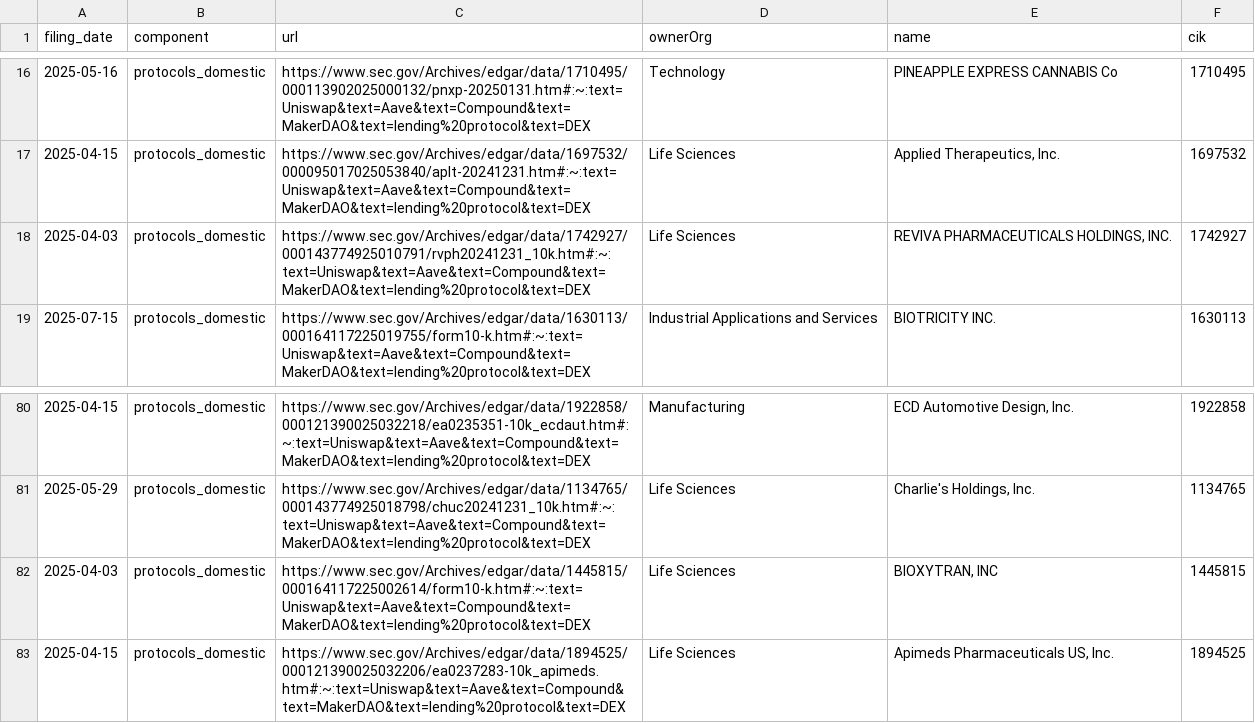
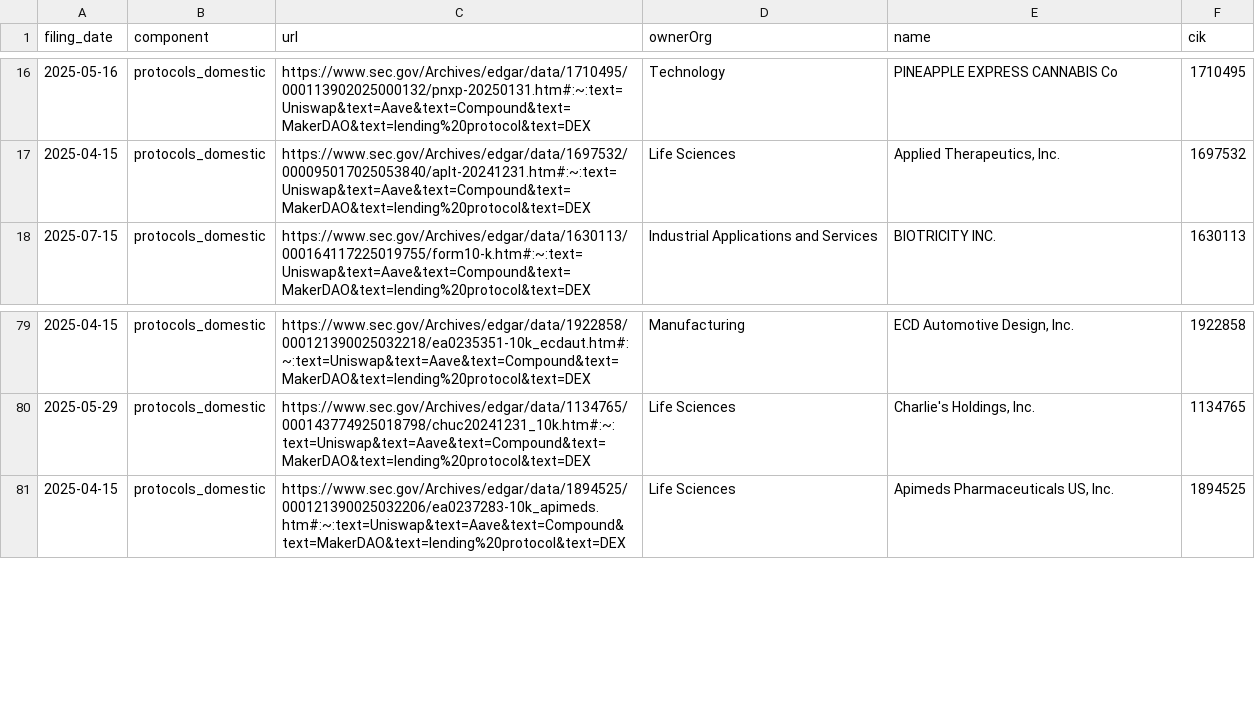
Before and after one commit to john-friedman/datamule-indicators, a CSV file: indicators/format1/Blockchain/defi/references.csv, drawn as a sheet; only a part is shown, gaps mark what is left out.

```diff
--- a/indicators/format1/Blockchain/defi/references.csv
+++ b/indicators/format1/Blockchain/defi/references.csv
@@ -17,3 +17,2 @@ filing_date,component,url,ownerOrg,name,cik
 2025-04-15,protocols_domestic,https://www.sec.gov/Archives/edgar/data/1697532/000095017025053840/aplt-20241231.htm#:~:text=Uniswap&text=Aave&text=Compound&text=MakerDAO&text=lending%20protocol&text=DEX,Life Sciences,"Applied Therapeutics, Inc.",1697532
-2025-04-03,protocols_domestic,https://www.sec.gov/Archives/edgar/data/1742927/000143774925010791/rvph20241231_10k.htm#:~:text=Uniswap&text=Aave&text=Compound&text=MakerDAO&text=lending%20protocol&text=DEX,Life Sciences,"REVIVA PHARMACEUTICALS HOLDINGS, INC.",1742927
 2025-07-15,protocols_domestic,https://www.sec.gov/Archives/edgar/data/1630113/000164117225019755/form10-k.htm#:~:text=Uniswap&text=Aave&text=Compound&text=MakerDAO&text=lending%20protocol&text=DEX,Industrial Applications and Services,BIOTRICITY INC.,1630113
@@ -81,3 +80,2 @@ filing_date,component,url,ownerOrg,name,cik
 2025-05-29,protocols_domestic,https://www.sec.gov/Archives/edgar/data/1134765/000143774925018798/chuc20241231_10k.htm#:~:text=Uniswap&text=Aave&text=Compound&text=MakerDAO&text=lending%20protocol&text=DEX,Life Sciences,"Charlie's Holdings, Inc.",1134765
-2025-04-03,protocols_domestic,https://www.sec.gov/Archives/edgar/data/1445815/000164117225002614/form10-k.htm#:~:text=Uniswap&text=Aave&text=Compound&text=MakerDAO&text=lending%20protocol&text=DEX,Life Sciences,"BIOXYTRAN, INC",1445815
 2025-04-15,protocols_domestic,https://www.sec.gov/Archives/edgar/data/1894525/000121390025032206/ea0237283-10k_apimeds.htm#:~:text=Uniswap&text=Aave&text=Compound&text=MakerDAO&text=lending%20protocol&text=DEX,Life Sciences,"Apimeds Pharmaceuticals US, Inc.",1894525
```
Also changed, not shown: data/filer_metadata/unlisted_business_city_aggregate.csv, data/filer_metadata/unlisted_zip_code_aggregate.csv, 35 other files.
